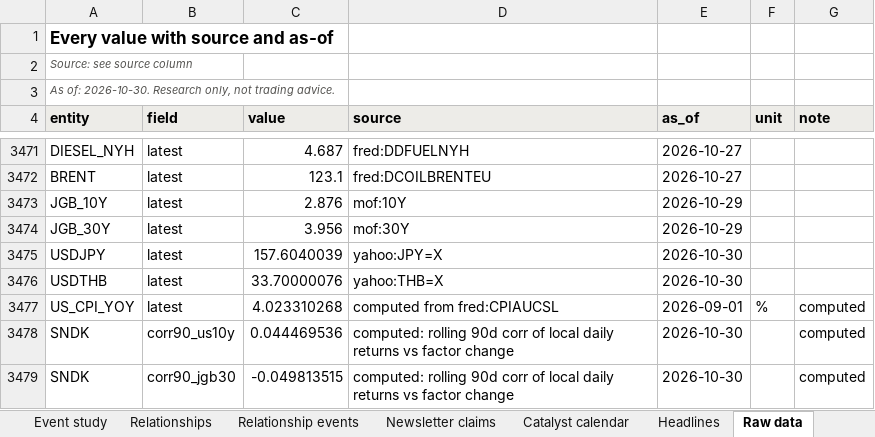
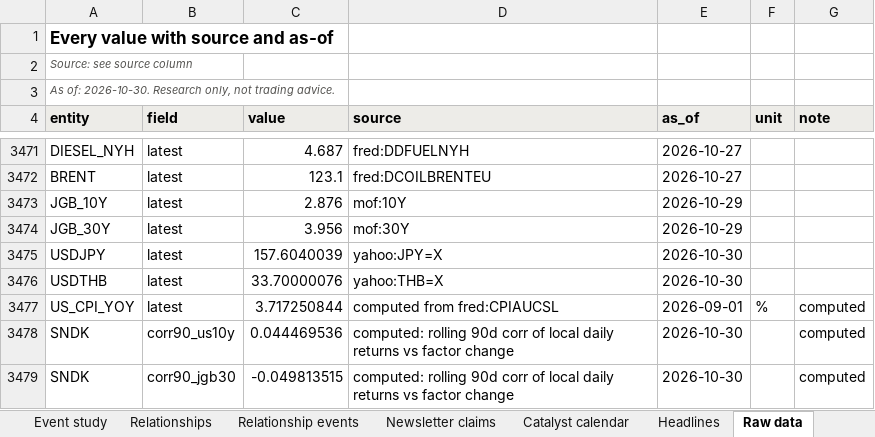
Before and after one commit to sweetbabyjaysus/wheredalootat, an Excel workbook: investment_tracker/tracker.xlsx, sheet Raw data, drawn as a sheet; only a part is shown, gaps mark what is left out; values as stored, in another font and other column widths than the file's, no borders; the diff names each change by its address in the sheet, - before the commit and + after, or states it on an @@ line.

```diff
--- a/investment_tracker/tracker.xlsx (sheet Raw data)
+++ b/investment_tracker/tracker.xlsx (sheet Raw data)
-C3477 (value): 4.023310268
+C3477 (value): 3.717250844
```
Also changed, not shown: sheet Yields and FX, 4 other files.
